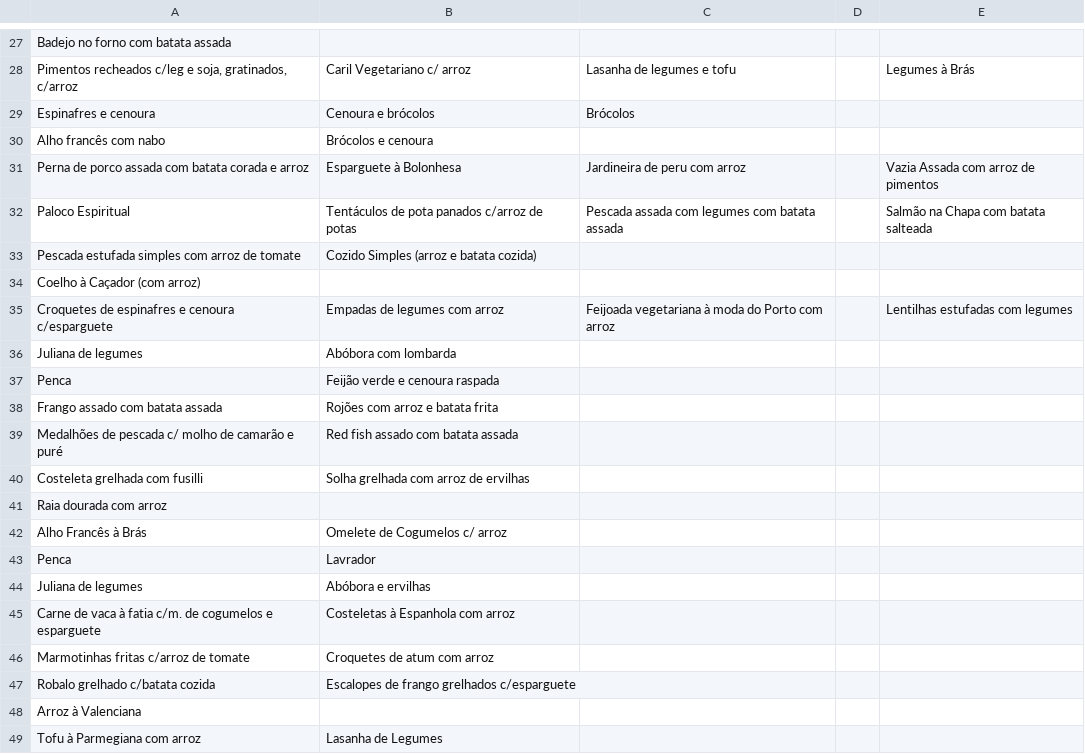
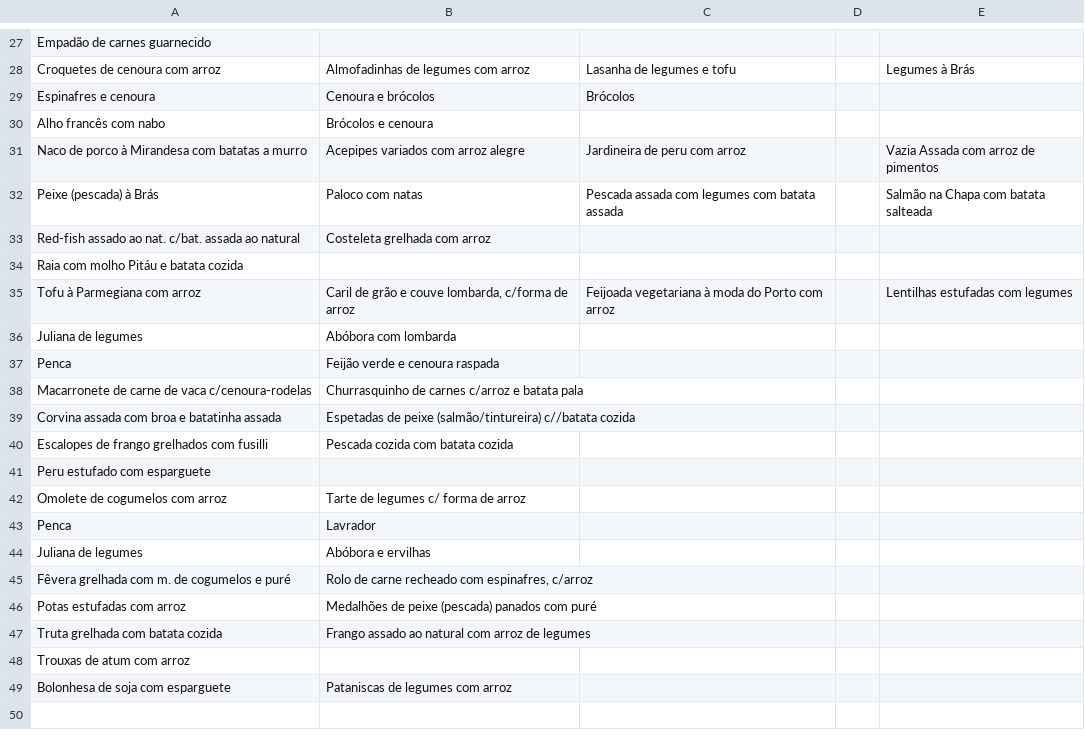
Before and after one commit to henriquetguedes/comidaFMUP, a CSV file: json_generator/output_t.csv, drawn as a sheet; only a part is shown, gaps mark what is left out; removed rows and columns are numbered as before the commit, all else as after; the diff covers the shown part only; the diff names each change by its address in the sheet, - before the commit and + after, or states it on an @@ line.

```diff
--- a/json_generator/output_t.csv
+++ b/json_generator/output_t.csv
-A27: Badejo no forno com batata assada
+A27: Empadão de carnes guarnecido
-A28: Pimentos recheados c/leg e soja, gratinados, c/arroz
+A28: Croquetes de cenoura com arroz
-B28: Caril Vegetariano c/ arroz
+B28: Almofadinhas de legumes com arroz
-A31: Perna de porco assada com batata corada e arroz
+A31: Naco de porco à Mirandesa com batatas a murro
-B31: Esparguete à Bolonhesa
+B31: Acepipes variados com arroz alegre
-A32: Paloco Espiritual
+A32: Peixe (pescada) à Brás
-B32: Tentáculos de pota panados c/arroz de potas
+B32: Paloco com natas
-row 33: Pescada estufada simples com arroz de tomate | Cozido Simples (arroz e batata cozida)
+row 33: Red-fish assado ao nat. c/bat. assada ao natural | Costeleta grelhada com arroz
-A34: Coelho à Caçador (com arroz)
+A34: Raia com molho Pitáu e batata cozida
-A35: Croquetes de espinafres e cenoura c/esparguete
+A35: Tofu à Parmegiana com arroz
-B35: Empadas de legumes com arroz
+B35: Caril de grão e couve lombarda, c/forma de arroz
-row 38: Frango assado com batata assada | Rojões com arroz e batata frita
-row 39: Medalhões de pescada c/ molho de camarão e puré | Red fish assado com batata assada
-row 40: Costeleta grelhada com fusilli | Solha grelhada com arroz de ervilhas
+row 38: Macarronete de carne de vaca c/cenoura-rodelas | Churrasquinho de carnes c/arroz e batata pala
+row 39: Corvina assada com broa e batatinha assada | Espetadas de peixe (salmão/tintureira) c//batata cozida
+row 40: Escalopes de frango grelhados com fusilli | Pescada cozida com batata cozida
-A41: Raia dourada com arroz
+A41: Peru estufado com esparguete
-row 42: Alho Francês à Brás | Omelete de Cogumelos c/ arroz
+row 42: Omolete de cogumelos com arroz | Tarte de legumes c/ forma de arroz
-row 45: Carne de vaca à fatia c/m. de cogumelos e esparguete | Costeletas à Espanhola com arroz
-row 46: Marmotinhas fritas c/arroz de tomate | Croquetes de atum com arroz
-row 47: Robalo grelhado c/batata cozida | Escalopes de frango grelhados c/esparguete
+row 45: Fêvera grelhada com m. de cogumelos e puré | Rolo de carne recheado com espinafres, c/arroz
+row 46: Potas estufadas com arroz | Medalhões de peixe (pescada) panados com puré
+row 47: Truta grelhada com batata cozida | Frango assado ao natural com arroz de legumes
-A48: Arroz à Valenciana
+A48: Trouxas de atum com arroz
-row 49: Tofu à Parmegiana com arroz | Lasanha de Legumes
+row 49: Bolonhesa de soja com esparguete | Pataniscas de legumes com arroz
```
Also changed, not shown: 4 added rows, 4 removed rows and 25 edited cells elsewhere in this file, 4 other files.
